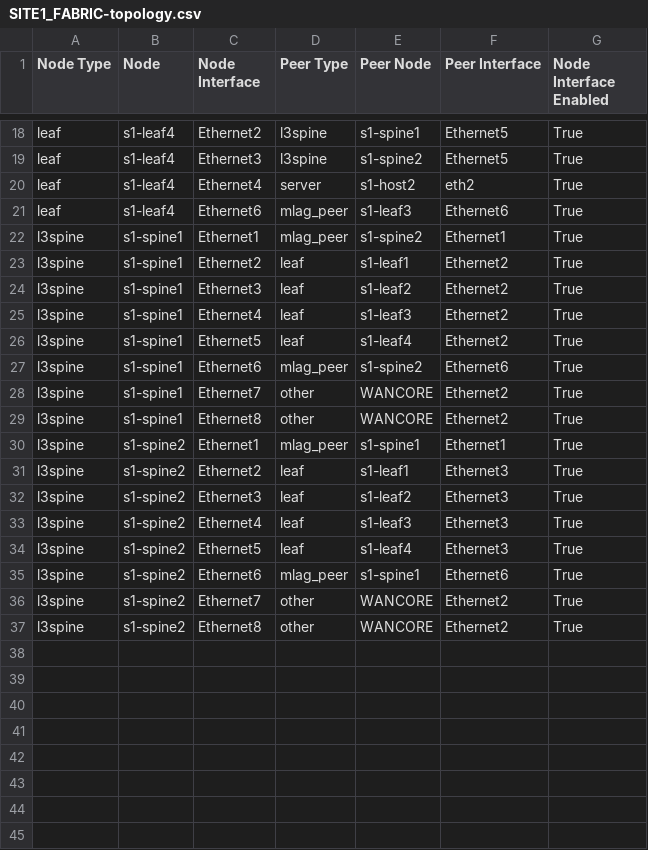
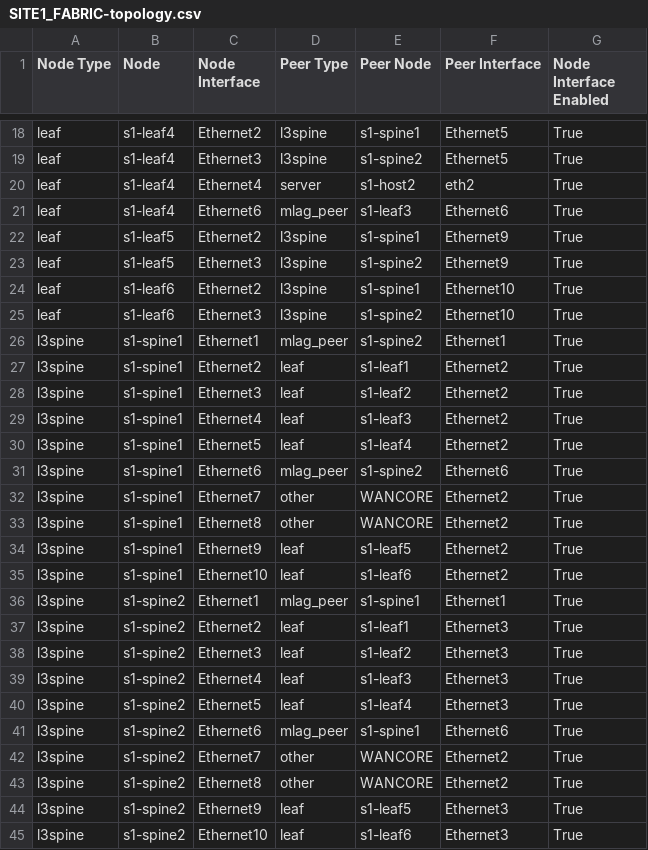
Before and after one commit to keyurpatel53/ci-workshops-avd, a CSV file: sites/site_1/documentation/fabric/SITE1_FABRIC-topology.csv, drawn as a sheet; only a part is shown, gaps mark what is left out.

Commit message:
add leafs

```diff
--- a/sites/site_1/documentation/fabric/SITE1_FABRIC-topology.csv
+++ b/sites/site_1/documentation/fabric/SITE1_FABRIC-topology.csv
@@ -21,2 +21,6 @@ leaf,s1-leaf4,Ethernet4,server,s1-host2,eth2,True
 leaf,s1-leaf4,Ethernet6,mlag_peer,s1-leaf3,Ethernet6,True
+leaf,s1-leaf5,Ethernet2,l3spine,s1-spine1,Ethernet9,True
+leaf,s1-leaf5,Ethernet3,l3spine,s1-spine2,Ethernet9,True
+leaf,s1-leaf6,Ethernet2,l3spine,s1-spine1,Ethernet10,True
+leaf,s1-leaf6,Ethernet3,l3spine,s1-spine2,Ethernet10,True
 l3spine,s1-spine1,Ethernet1,mlag_peer,s1-spine2,Ethernet1,True
@@ -29,2 +33,4 @@ l3spine,s1-spine1,Ethernet7,other,WANCORE,Ethernet2,True
 l3spine,s1-spine1,Ethernet8,other,WANCORE,Ethernet2,True
+l3spine,s1-spine1,Ethernet9,leaf,s1-leaf5,Ethernet2,True
+l3spine,s1-spine1,Ethernet10,leaf,s1-leaf6,Ethernet2,True
 l3spine,s1-spine2,Ethernet1,mlag_peer,s1-spine1,Ethernet1,True
@@ -37 +43,3 @@ l3spine,s1-spine2,Ethernet7,other,WANCORE,Ethernet2,True
 l3spine,s1-spine2,Ethernet8,other,WANCORE,Ethernet2,True
+l3spine,s1-spine2,Ethernet9,leaf,s1-leaf5,Ethernet3,True
+l3spine,s1-spine2,Ethernet10,leaf,s1-leaf6,Ethernet3,True
```
Also changed, not shown: 14 other files.
